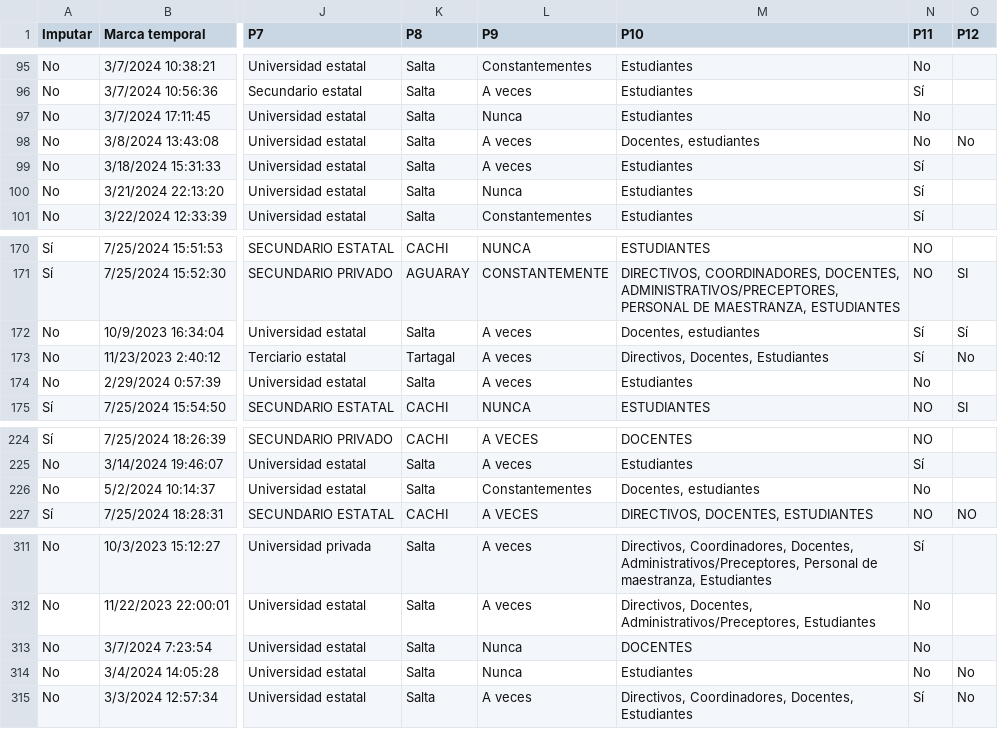
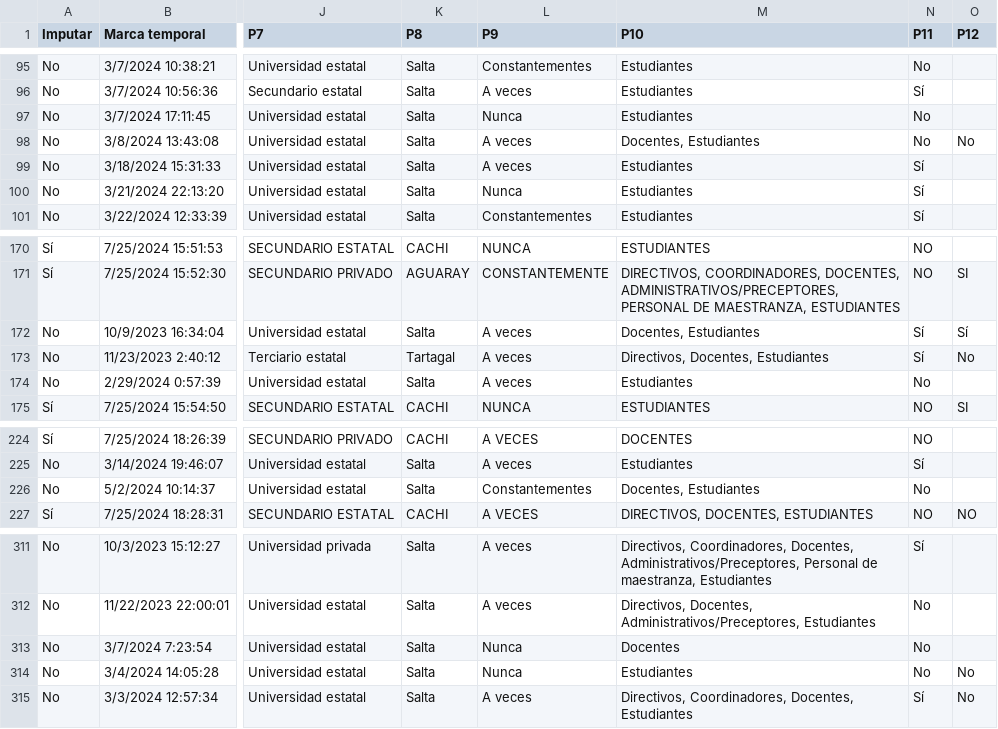
Before and after one commit to gonzmmartinez/Informe-Anual-2024, a CSV file: Asistencia/Encuesta UNSa/Datos/Respuestas_unsa.csv, drawn as a sheet; only a part is shown, gaps mark what is left out; the diff covers the shown part only; the diff names each change by its address in the sheet, - before the commit and + after, or states it on an @@ line.

```diff
--- a/Asistencia/Encuesta UNSa/Datos/Respuestas_unsa.csv
+++ b/Asistencia/Encuesta UNSa/Datos/Respuestas_unsa.csv
-M98 (P10): Docentes, estudiantes
+M98 (P10): Docentes, Estudiantes
-M172 (P10): Docentes, estudiantes
+M172 (P10): Docentes, Estudiantes
-M226 (P10): Docentes, estudiantes
+M226 (P10): Docentes, Estudiantes
-M313 (P10): DOCENTES
+M313 (P10): Docentes
```
Also changed, not shown: 18 edited cells elsewhere in this file, 7 other files.
